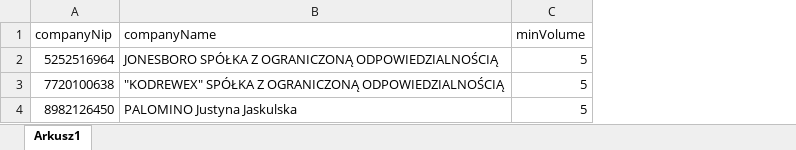
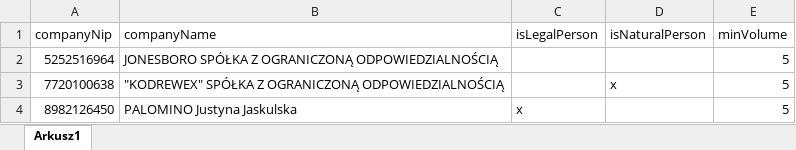
Before and after one commit to wrotewrong/timber_auction_helper, an Excel workbook: files/input/companiesData.xlsx, sheet Arkusz1, drawn as a sheet; values as stored, in another font and other column widths than the file's, no borders; the diff names each change by its address in the sheet, - before the commit and + after, or states it on an @@ line.

```diff
--- a/files/input/companiesData.xlsx (sheet Arkusz1)
+++ b/files/input/companiesData.xlsx (sheet Arkusz1)
+column C (isLegalPerson), row 4: x
+column D (isNaturalPerson), row 3: x
```
Also changed, not shown: 5 other files.
